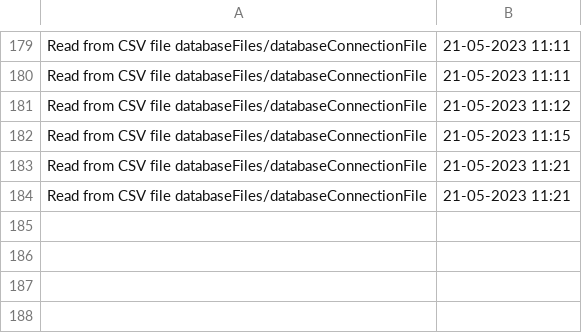
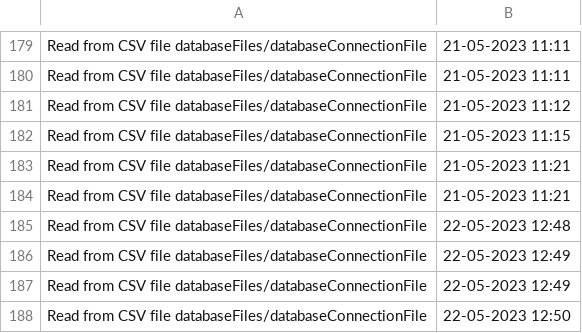
Before and after one commit to DariaClem/Proiect-PAO-234-Clem-Daria, a CSV file: CSVFiles/audit.csv, drawn as a sheet; only a part is shown, gaps mark what is left out; the diff names each change by its address in the sheet, - before the commit and + after, or states it on an @@ line.

```diff
--- a/CSVFiles/audit.csv
+++ b/CSVFiles/audit.csv
+row 185: Read from CSV file databaseFiles/databaseConnectionFile | 22-05-2023 12:48
+row 186: Read from CSV file databaseFiles/databaseConnectionFile | 22-05-2023 12:49
+row 187: Read from CSV file databaseFiles/databaseConnectionFile | 22-05-2023 12:49
+row 188: Read from CSV file databaseFiles/databaseConnectionFile | 22-05-2023 12:50
```
Also changed, not shown: 9 other files.
